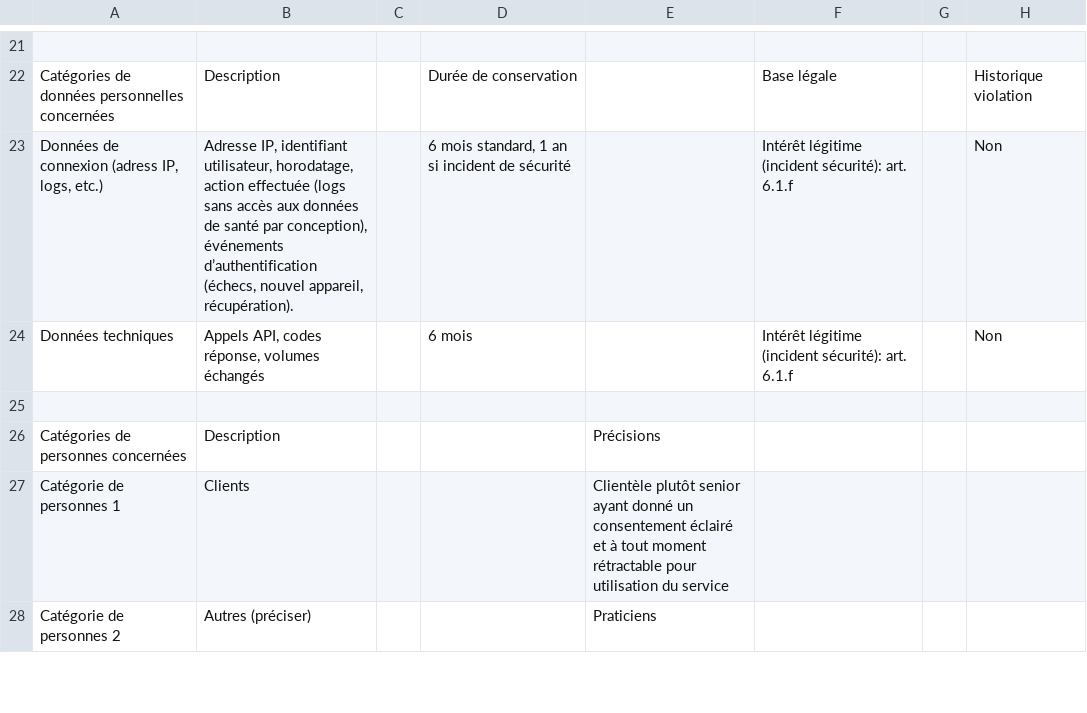
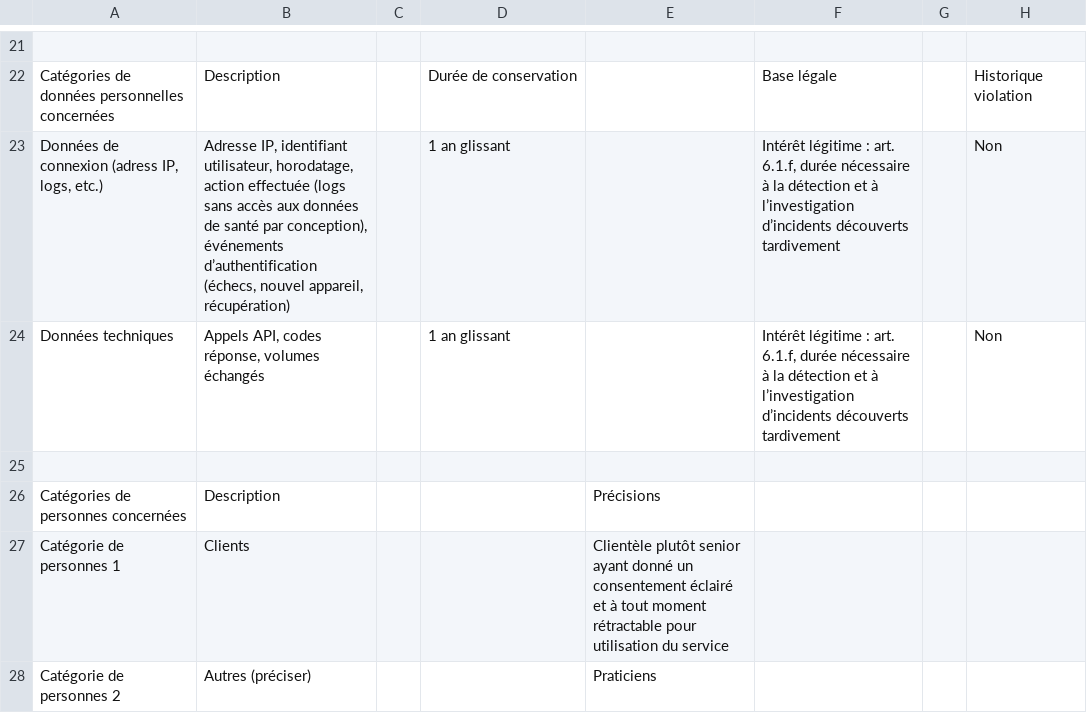
Before and after one commit to solenefig-lab/grc-pme-fictive, a CSV file: semaine-2-rgpd-hds/registre-traitements/D-008_logs-it.csv, drawn as a sheet; only a part is shown, gaps mark what is left out; the diff names each change by its address in the sheet, - before the commit and + after, or states it on an @@ line.

Commit message:
docs(S3): Classification et rétention : RH/paie Critique, paiement Sensible, logs 1 an glissant

```diff
--- a/semaine-2-rgpd-hds/registre-traitements/D-008_logs-it.csv
+++ b/semaine-2-rgpd-hds/registre-traitements/D-008_logs-it.csv
-B23: …nouvel appareil, récupération).
+B23: …nouvel appareil, récupération)
-D23: 6 mois standard, 1 an si incident de sécurité
+D23: 1 an glissant
-F23:F24: Intérêt légitime (incident sécurité): art. 6.1.f
+F23:F24: Intérêt légitime : art. 6.1.f, durée nécessaire à la détection et à l’investigation d’incidents découverts tardivement
-D24: 6 mois
+D24: 1 an glissant
```
Also changed, not shown: semaine-2-rgpd-hds/registre-traitements/D-001_gestion-comptes-patients.csv, semaine-2-rgpd-hds/registre-traitements/D-002_donnees-sante.csv, 8 other files.
